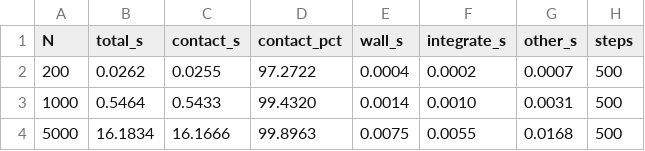
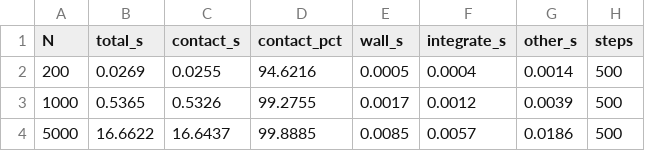
Before and after one commit to rahulkumar67-del/Hpsc_Assignment, a CSV file: results/runtime_table.csv, drawn as a sheet.

```diff
--- a/results/runtime_table.csv
+++ b/results/runtime_table.csv
@@ -1,4 +1,4 @@
 N,total_s,contact_s,contact_pct,wall_s,integrate_s,other_s,steps
-200,0.0262,0.0255,97.2722,0.0004,0.0002,0.0007,500
-1000,0.5464,0.5433,99.4320,0.0014,0.0010,0.0031,500
-5000,16.1834,16.1666,99.8963,0.0075,0.0055,0.0168,500
+200,0.0269,0.0255,94.6216,0.0005,0.0004,0.0014,500
+1000,0.5365,0.5326,99.2755,0.0017,0.0012,0.0039,500
+5000,16.6622,16.6437,99.8885,0.0085,0.0057,0.0186,500
```
Also changed, not shown: results/energy_N200.csv, results/snapshot_N200.csv, 50 other files.
